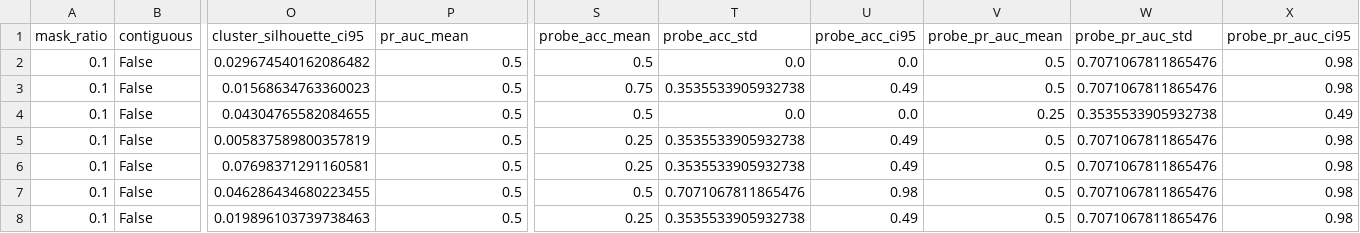
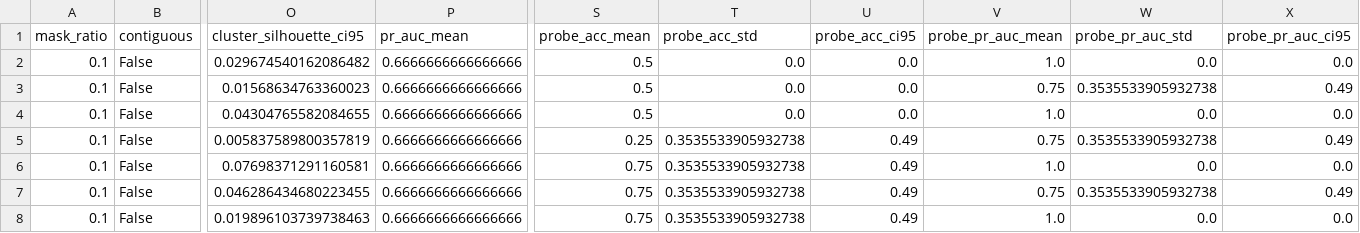
Before and after one commit to Kar488/M-JEPA, a CSV file: outputs/small_grid_results.csv, drawn as a sheet; only a part is shown, gaps mark what is left out; the diff covers the shown part only; the diff names each change by its address in the sheet, - before the commit and + after, or states it on an @@ line.

Commit message:
reduced size of labelled and unlabelled for grid search, enabling grid search caching & catch invalid smiles

```diff
--- a/outputs/small_grid_results.csv
+++ b/outputs/small_grid_results.csv
-P2:P8 (pr_auc_mean): 0.5
+P2:P8 (pr_auc_mean): 0.6666666666666666
-V2 (probe_pr_auc_mean): 0.5
+V2 (probe_pr_auc_mean): 1.0
-W2 (probe_pr_auc_std): 0.7071067811865476
+W2 (probe_pr_auc_std): 0.0
-X2 (probe_pr_auc_ci95): 0.98
+X2 (probe_pr_auc_ci95): 0.0
-S3 (probe_acc_mean): 0.75
+S3 (probe_acc_mean): 0.5
-T3 (probe_acc_std): 0.3535533905932738
+T3 (probe_acc_std): 0.0
-U3 (probe_acc_ci95): 0.49
+U3 (probe_acc_ci95): 0.0
-V3 (probe_pr_auc_mean): 0.5
+V3 (probe_pr_auc_mean): 0.75
-W3 (probe_pr_auc_std): 0.7071067811865476
+W3 (probe_pr_auc_std): 0.3535533905932738
-X3 (probe_pr_auc_ci95): 0.98
+X3 (probe_pr_auc_ci95): 0.49
-V4 (probe_pr_auc_mean): 0.25
+V4 (probe_pr_auc_mean): 1.0
-W4 (probe_pr_auc_std): 0.3535533905932738
+W4 (probe_pr_auc_std): 0.0
-X4 (probe_pr_auc_ci95): 0.49
+X4 (probe_pr_auc_ci95): 0.0
-V5 (probe_pr_auc_mean): 0.5
+V5 (probe_pr_auc_mean): 0.75
-W5 (probe_pr_auc_std): 0.7071067811865476
+W5 (probe_pr_auc_std): 0.3535533905932738
-X5 (probe_pr_auc_ci95): 0.98
+X5 (probe_pr_auc_ci95): 0.49
-S6 (probe_acc_mean): 0.25
+S6 (probe_acc_mean): 0.75
-V6 (probe_pr_auc_mean): 0.5
+V6 (probe_pr_auc_mean): 1.0
-W6 (probe_pr_auc_std): 0.7071067811865476
+W6 (probe_pr_auc_std): 0.0
-X6 (probe_pr_auc_ci95): 0.98
+X6 (probe_pr_auc_ci95): 0.0
-S7 (probe_acc_mean): 0.5
+S7 (probe_acc_mean): 0.75
-T7 (probe_acc_std): 0.7071067811865476
+T7 (probe_acc_std): 0.3535533905932738
-U7 (probe_acc_ci95): 0.98
+U7 (probe_acc_ci95): 0.49
-V7 (probe_pr_auc_mean): 0.5
+V7 (probe_pr_auc_mean): 0.75
-W7 (probe_pr_auc_std): 0.7071067811865476
+W7 (probe_pr_auc_std): 0.3535533905932738
-X7 (probe_pr_auc_ci95): 0.98
+X7 (probe_pr_auc_ci95): 0.49
-S8 (probe_acc_mean): 0.25
+S8 (probe_acc_mean): 0.75
-V8 (probe_pr_auc_mean): 0.5
+V8 (probe_pr_auc_mean): 1.0
-W8 (probe_pr_auc_std): 0.7071067811865476
+W8 (probe_pr_auc_std): 0.0
-X8 (probe_pr_auc_ci95): 0.98
+X8 (probe_pr_auc_ci95): 0.0
```
Also changed, not shown: 153 edited cells elsewhere in this file, 4 other files.
